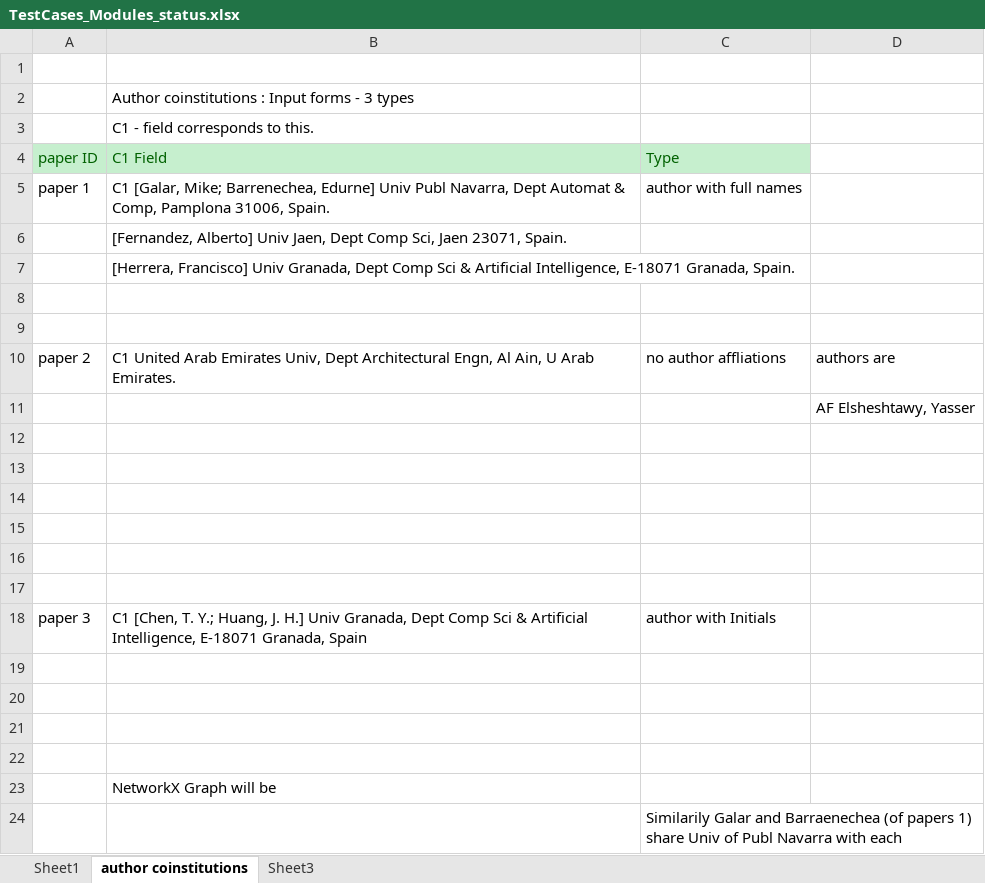
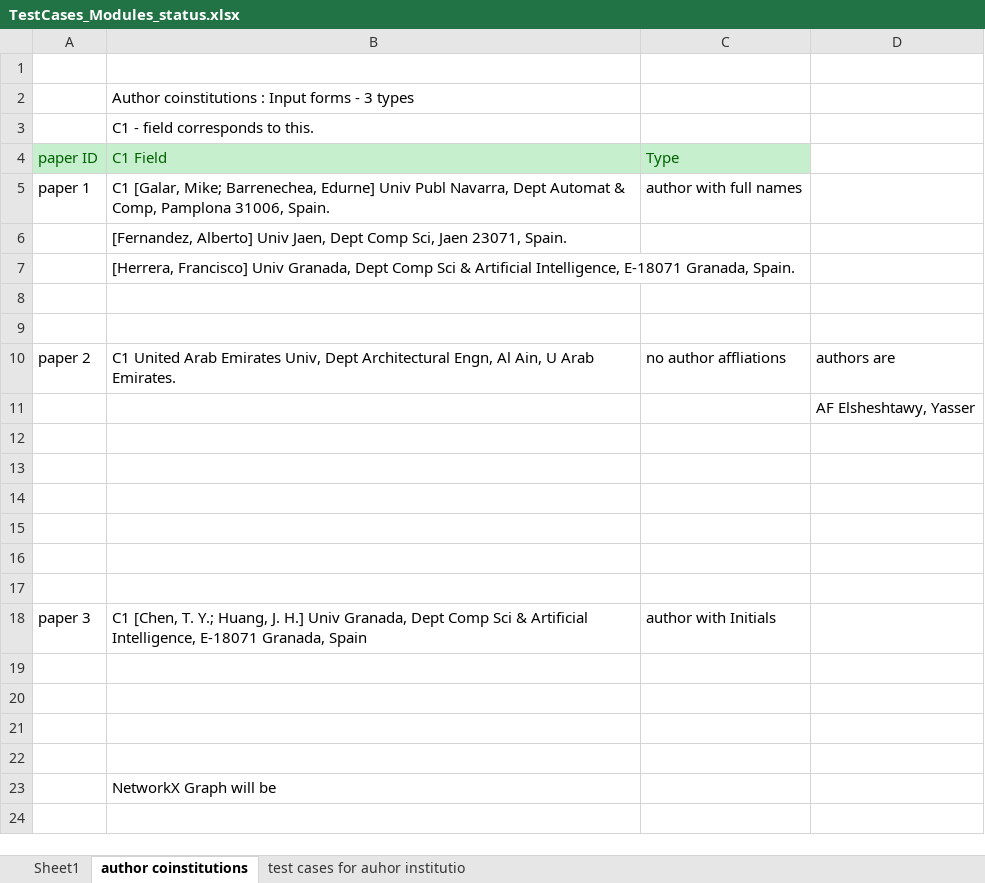
Before and after one commit to hsssajx/tethne, an Excel workbook: tethne/testsuite/TestCases_Modules_status.xlsx, sheet author coinstitutions, drawn as a sheet; values as stored, in another font and other column widths than the file's, no borders; charts and pictures not drawn; the diff names each change by its address in the sheet, - before the commit and + after, or states it on an @@ line.

Commit message:
[#60216304] test-scripts for author institutions parsing - readers
committing till what has been completed. to continue on the unfinished
work.

```diff
--- a/tethne/testsuite/TestCases_Modules_status.xlsx (sheet author coinstitutions)
+++ b/tethne/testsuite/TestCases_Modules_status.xlsx (sheet author coinstitutions)
-sheet tab: Sheet3
+sheet tab: test cases for auhor institutio
-row 24:  |  | Similarily Galar and Barraenechea (of papers 1) share Univ of Publ Navarra with each
```
Also changed, not shown: sheet test cases for auhor institutio, charts or pictures, 4 other files.
